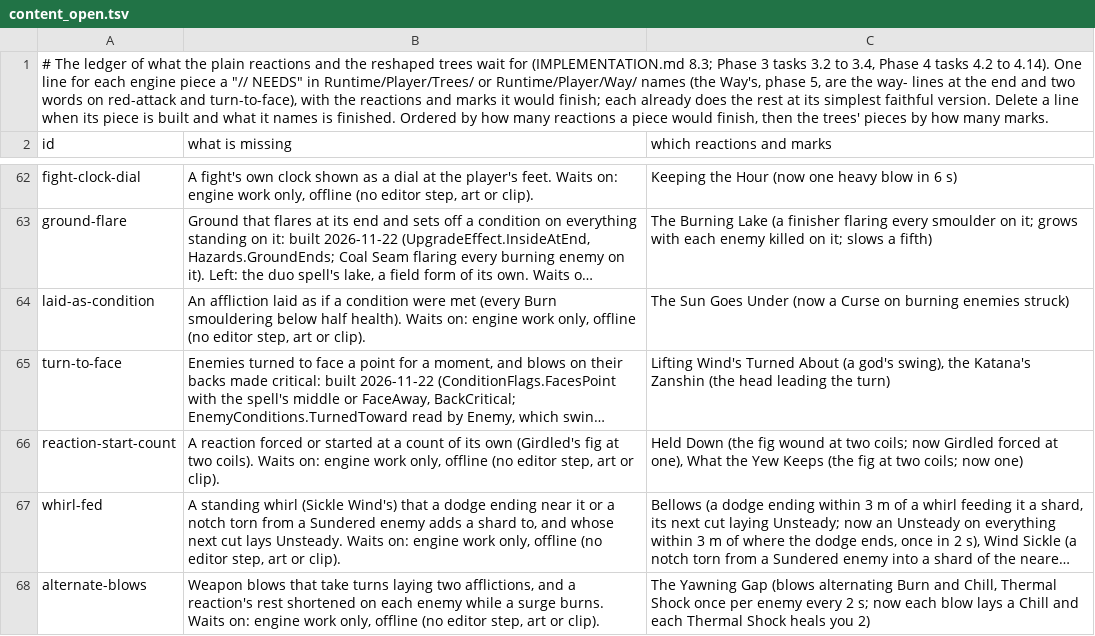
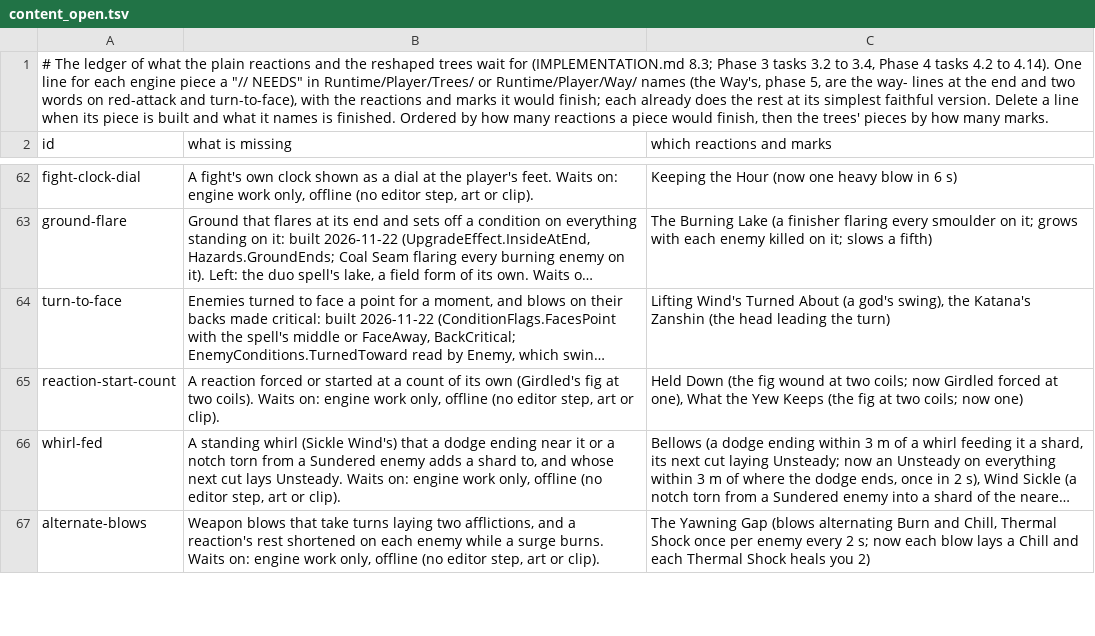
Before and after one commit to Rohanp725/Project-Clover, a TSV file: docs/design/steel/content_open.tsv, drawn as a sheet; only a part is shown, gaps mark what is left out; long unchanged cells end in …; the diff names each change by its address in the sheet, - before the commit and + after, or states it on an @@ line.

```diff
--- a/docs/design/steel/content_open.tsv
+++ b/docs/design/steel/content_open.tsv
-row 64: laid-as-condition | An affliction laid as if a condition were met (every Burn smouldering below half health). Waits on: engine work only, offline (no editor step, art or clip). | The Sun Goes Under (now a Curse on burning enemies struck)
```
Also changed, not shown: 7 other files.
